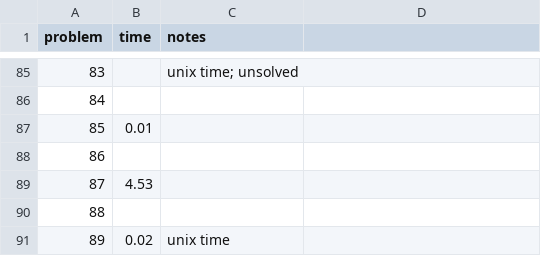
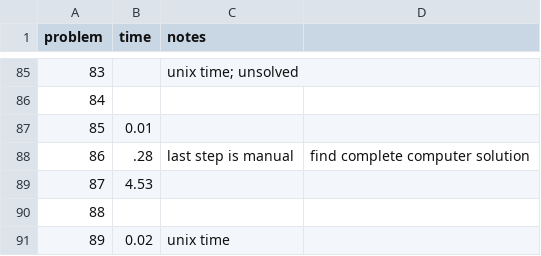
Before and after one commit to rsarwas/Haskell, a CSV file: times.csv, drawn as a sheet; only a part is shown, gaps mark what is left out.

```diff
--- a/times.csv
+++ b/times.csv
@@ -87,3 +87,3 @@ problem,time, notes
 85,0.01,
-86,,
+86,.28,last step is manual, find complete computer solution
 87,4.53,
```
Also changed, not shown: 2 other files.
